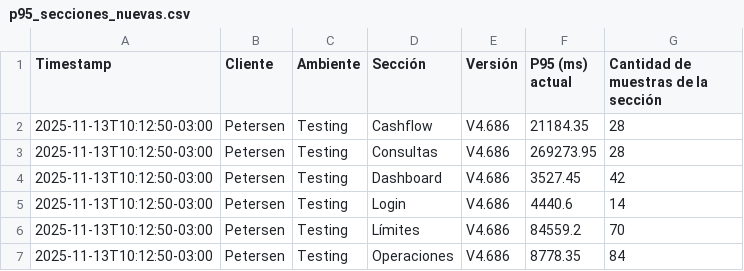
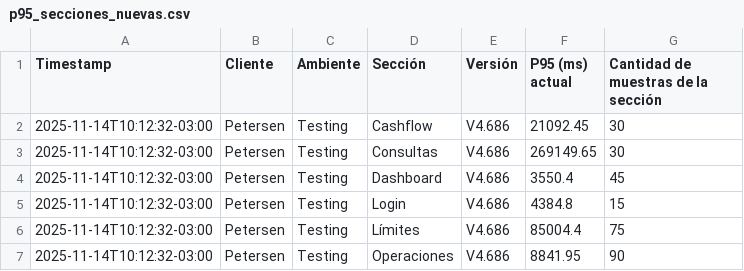
Before and after one commit to chbazan/tr_cypress_reports, a CSV file: Testing/Petersen/V4.686/p95_secciones_nuevas.csv, drawn as a sheet.

```diff
--- a/Testing/Petersen/V4.686/p95_secciones_nuevas.csv
+++ b/Testing/Petersen/V4.686/p95_secciones_nuevas.csv
@@ -1,7 +1,7 @@
 Timestamp,Cliente,Ambiente,Sección,Versión,P95 (ms) actual,Cantidad de muestras de la sección
-2025-11-13T10:12:50-03:00,Petersen,Testing,Cashflow,V4.686,21184.35,28
-2025-11-13T10:12:50-03:00,Petersen,Testing,Consultas,V4.686,269273.95,28
-2025-11-13T10:12:50-03:00,Petersen,Testing,Dashboard,V4.686,3527.45,42
-2025-11-13T10:12:50-03:00,Petersen,Testing,Login,V4.686,4440.6,14
-2025-11-13T10:12:50-03:00,Petersen,Testing,Límites,V4.686,84559.2,70
-2025-11-13T10:12:50-03:00,Petersen,Testing,Operaciones,V4.686,8778.35,84
+2025-11-14T10:12:32-03:00,Petersen,Testing,Cashflow,V4.686,21092.45,30
+2025-11-14T10:12:32-03:00,Petersen,Testing,Consultas,V4.686,269149.65,30
+2025-11-14T10:12:32-03:00,Petersen,Testing,Dashboard,V4.686,3550.4,45
+2025-11-14T10:12:32-03:00,Petersen,Testing,Login,V4.686,4384.8,15
+2025-11-14T10:12:32-03:00,Petersen,Testing,Límites,V4.686,85004.4,75
+2025-11-14T10:12:32-03:00,Petersen,Testing,Operaciones,V4.686,8841.95,90
```
Also changed, not shown: Testing/Petersen/V4.686/p95_descripciones_nuevas.csv, Testing/Petersen/tendencia_p95_secciones.csv, 4 other files.
